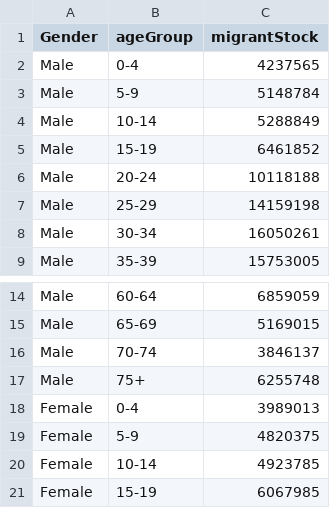
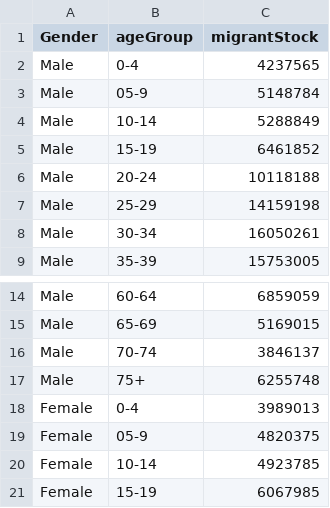
Before and after one commit to zlee0057/FIT3179-Assignment-2, a CSV file: main_data/migrant_stock_gender_data_2020.csv, drawn as a sheet; only a part is shown, gaps mark what is left out.

Commit message:
Change dataset and made the pyramid

```diff
--- a/main_data/migrant_stock_gender_data_2020.csv
+++ b/main_data/migrant_stock_gender_data_2020.csv
@@ -2,3 +2,3 @@ Gender,ageGroup,migrantStock
 Male,0-4,4237565
-Male,5-9,5148784
+Male,05-9,5148784
 Male,10-14,5288849
@@ -18,3 +18,3 @@ Male,75+,6255748
 Female,0-4,3989013
-Female,5-9,4820375
+Female,05-9,4820375
 Female,10-14,4923785
```
Also changed, not shown: 1 other file.
